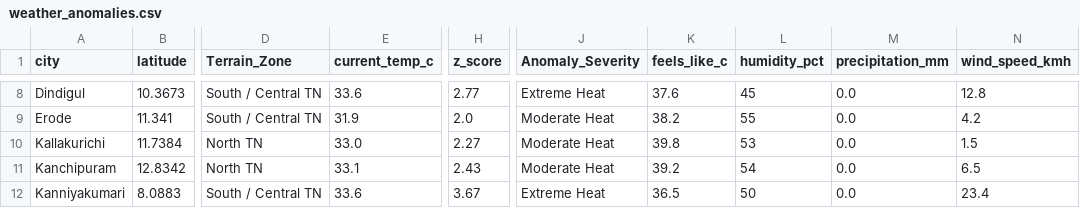
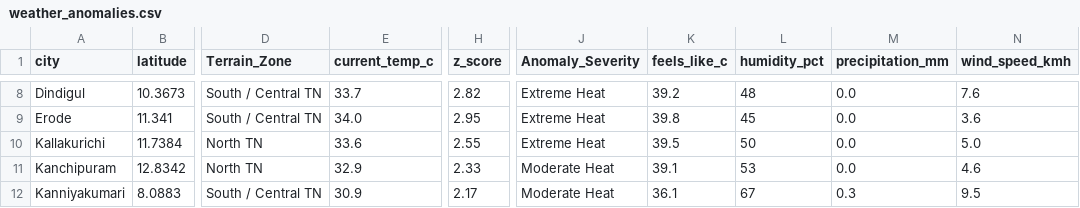
Before and after one commit to Srijith2005/climate_Anomaly_Detector, a CSV file: weather_anomalies.csv, drawn as a sheet; only a part is shown, gaps mark what is left out; the diff covers the shown part only; the diff names each change by its address in the sheet, - before the commit and + after, or states it on an @@ line.

```diff
--- a/weather_anomalies.csv
+++ b/weather_anomalies.csv
-E8 (current_temp_c): 33.6
+E8 (current_temp_c): 33.7
-H8 (z_score): 2.77
+H8 (z_score): 2.82
-K8 (feels_like_c): 37.6
+K8 (feels_like_c): 39.2
-L8 (humidity_pct): 45
+L8 (humidity_pct): 48
-N8 (wind_speed_kmh): 12.8
+N8 (wind_speed_kmh): 7.6
-E9 (current_temp_c): 31.9
+E9 (current_temp_c): 34.0
-H9 (z_score): 2.0
+H9 (z_score): 2.95
-J9:J10 (Anomaly_Severity): Moderate Heat
+J9:J10 (Anomaly_Severity): Extreme Heat
-K9 (feels_like_c): 38.2
+K9 (feels_like_c): 39.8
-L9 (humidity_pct): 55
+L9 (humidity_pct): 45
-N9 (wind_speed_kmh): 4.2
+N9 (wind_speed_kmh): 3.6
-E10 (current_temp_c): 33.0
+E10 (current_temp_c): 33.6
-H10 (z_score): 2.27
+H10 (z_score): 2.55
-K10 (feels_like_c): 39.8
+K10 (feels_like_c): 39.5
-L10 (humidity_pct): 53
+L10 (humidity_pct): 50
-N10 (wind_speed_kmh): 1.5
+N10 (wind_speed_kmh): 5.0
-E11 (current_temp_c): 33.1
+E11 (current_temp_c): 32.9
-H11 (z_score): 2.43
+H11 (z_score): 2.33
-K11 (feels_like_c): 39.2
+K11 (feels_like_c): 39.1
-L11 (humidity_pct): 54
+L11 (humidity_pct): 53
-N11 (wind_speed_kmh): 6.5
+N11 (wind_speed_kmh): 4.6
-E12 (current_temp_c): 33.6
+E12 (current_temp_c): 30.9
-H12 (z_score): 3.67
+H12 (z_score): 2.17
-J12 (Anomaly_Severity): Extreme Heat
+J12 (Anomaly_Severity): Moderate Heat
-K12 (feels_like_c): 36.5
+K12 (feels_like_c): 36.1
-L12 (humidity_pct): 50
+L12 (humidity_pct): 67
-M12 (precipitation_mm): 0.0
+M12 (precipitation_mm): 0.3
-N12 (wind_speed_kmh): 23.4
+N12 (wind_speed_kmh): 9.5
```
Also changed, not shown: 170 edited cells elsewhere in this file.
